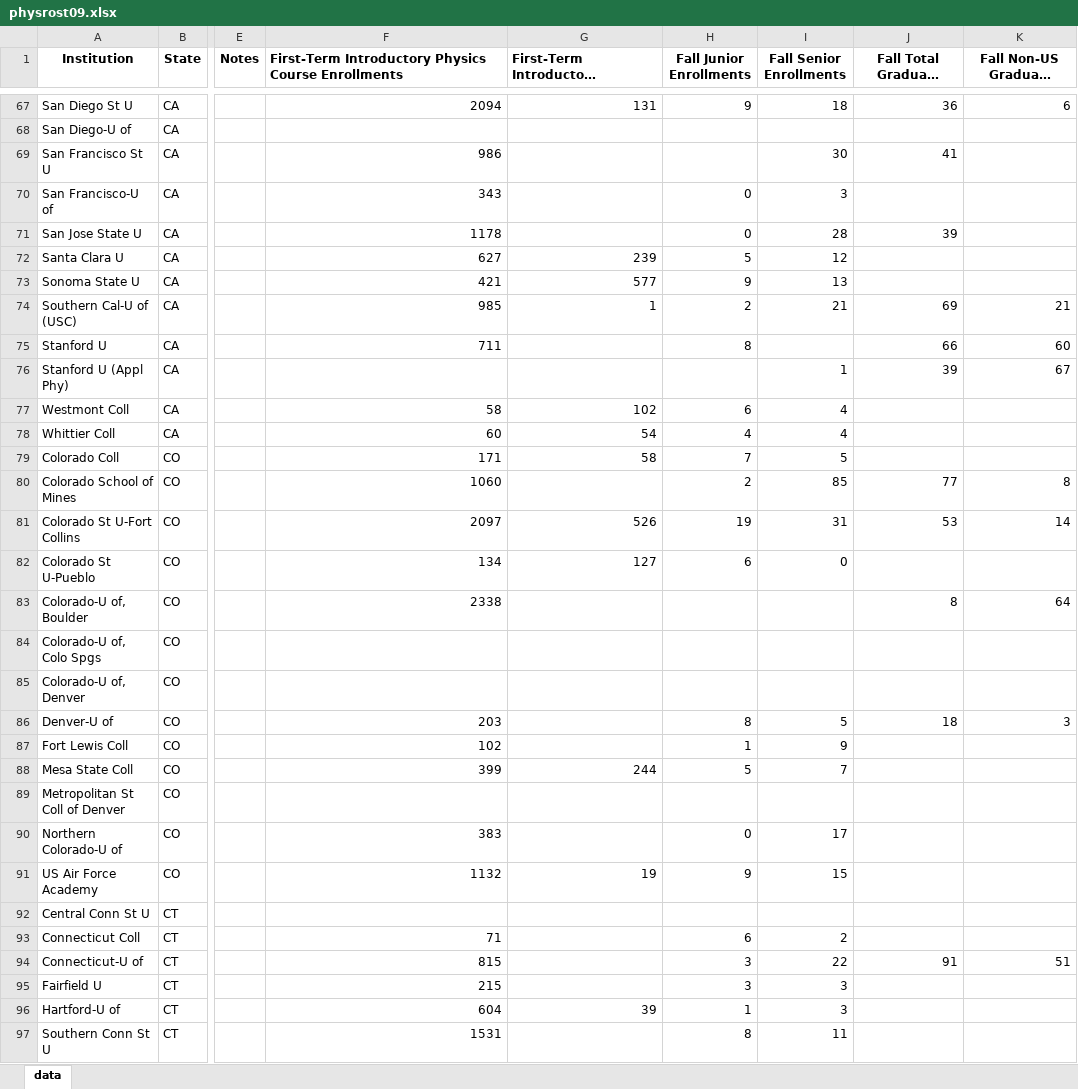
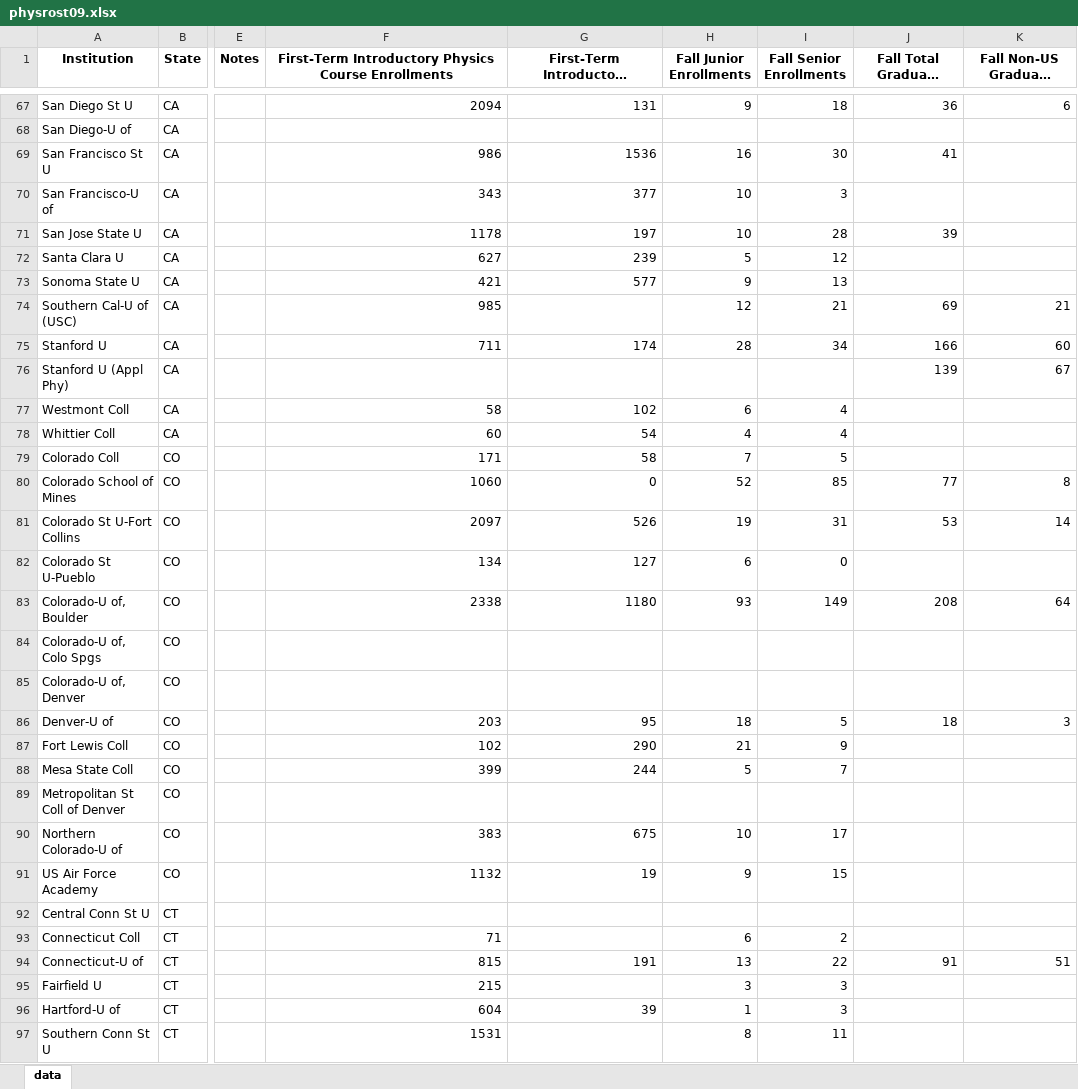
Before and after one commit to AnachronicNomad/gradphys, an Excel workbook: data/xlsx_edit/physrost09.xlsx, sheet data, drawn as a sheet; only a part is shown, gaps mark what is left out; long unchanged cells end in …; values as stored, in another font and other column widths than the file's, no borders; the diff covers the shown part only; the diff names each change by its address in the sheet, - before the commit and + after, or states it on an @@ line.

```diff
--- a/data/xlsx_edit/physrost09.xlsx (sheet data)
+++ b/data/xlsx_edit/physrost09.xlsx (sheet data)
-F1:G1 alignment: left
+F1:G1 alignment: center
-G69: (empty)
+G69: 1536
-H69 (Fall Junior Enrollments): (empty)
+H69 (Fall Junior Enrollments): 16
-G70: (empty)
+G70: 377
-H70:H71 (Fall Junior Enrollments): 0
+H70:H71 (Fall Junior Enrollments): 10
-G71: (empty)
+G71: 197
-G74: 1
+G74: (empty)
-H74 (Fall Junior Enrollments): 2
+H74 (Fall Junior Enrollments): 12
-G75: (empty)
+G75: 174
-H75 (Fall Junior Enrollments): 8
+H75 (Fall Junior Enrollments): 28
-I75 (Fall Senior Enrollments): (empty)
+I75 (Fall Senior Enrollments): 34
-J75: 66
+J75: 166
-I76 (Fall Senior Enrollments): 1
+I76 (Fall Senior Enrollments): (empty)
-J76: 39
+J76: 139
-G80: (empty)
+G80: 0
-H80 (Fall Junior Enrollments): 2
+H80 (Fall Junior Enrollments): 52
-G83: (empty)
+G83: 1180
-H83 (Fall Junior Enrollments): (empty)
+H83 (Fall Junior Enrollments): 93
-I83 (Fall Senior Enrollments): (empty)
+I83 (Fall Senior Enrollments): 149
-J83: 8
+J83: 208
-G86: (empty)
+G86: 95
-H86 (Fall Junior Enrollments): 8
+H86 (Fall Junior Enrollments): 18
-G87: (empty)
+G87: 290
-H87 (Fall Junior Enrollments): 1
+H87 (Fall Junior Enrollments): 21
-G90: (empty)
+G90: 675
-H90 (Fall Junior Enrollments): 0
+H90 (Fall Junior Enrollments): 10
-G94: (empty)
+G94: 191
-H94 (Fall Junior Enrollments): 3
+H94 (Fall Junior Enrollments): 13
```
Also changed, not shown: 521 edited cells elsewhere in this sheet, data/xlsx_edit/physrost08.xlsx, data/xlsx_edit/physrost10.xlsx, 25 other files.
